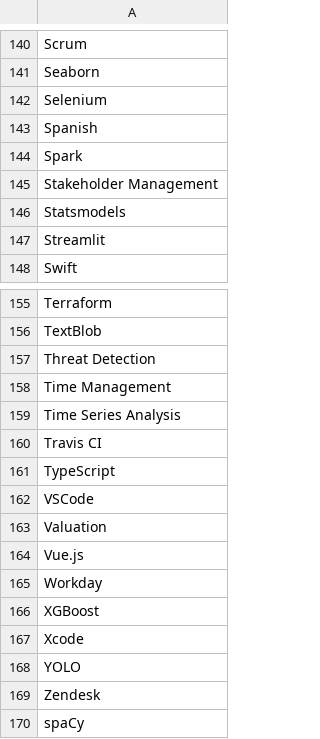
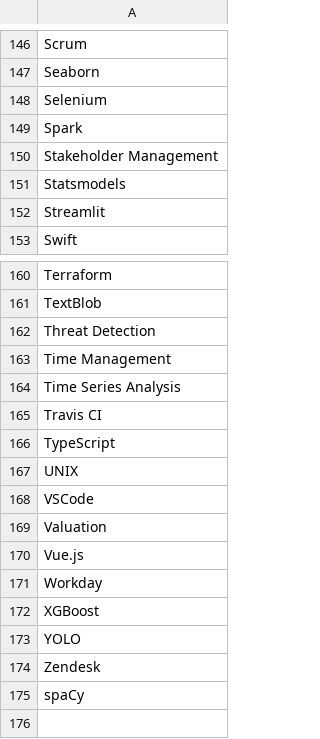
Before and after one commit to a28-ai-lab/skillscope, a CSV file: skills.csv, drawn as a sheet; only a part is shown, gaps mark what is left out; removed rows and columns are numbered as before the commit, all else as after; the diff covers the shown part only; the diff names each change by its address in the sheet, - before the commit and + after, or states it on an @@ line.

```diff
--- a/skills.csv
+++ b/skills.csv
-row 143: Spanish
+row 167: UNIX
-row 167: Xcode
```
Also changed, not shown: 10 added rows and 4 removed rows elsewhere in this file, 5 other files.
